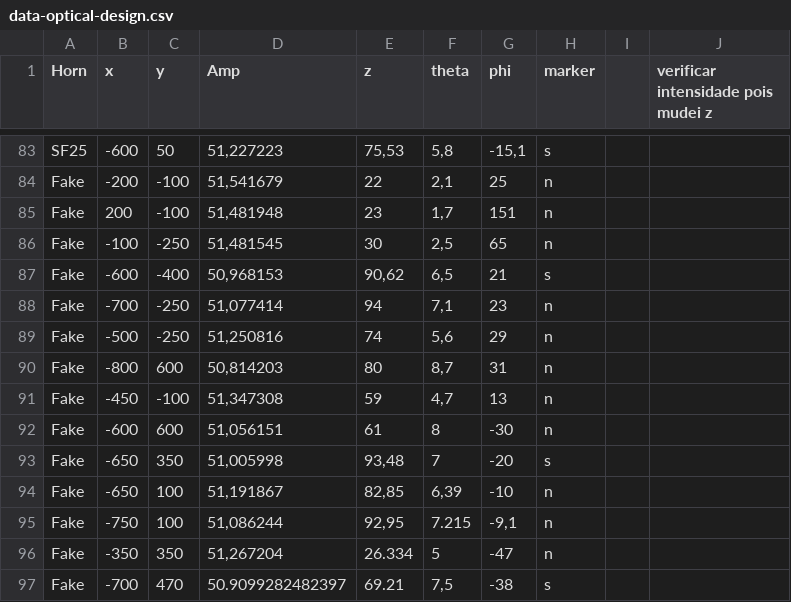
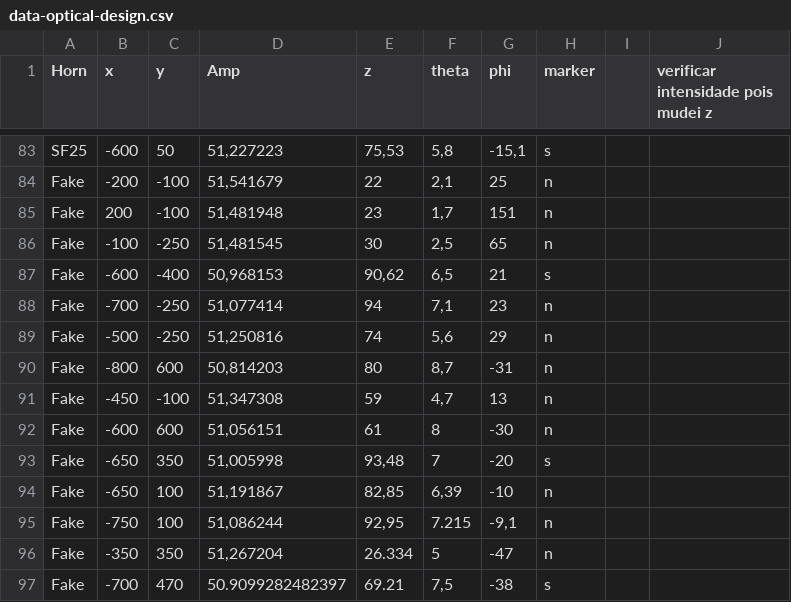
Before and after one commit to marinscosmo/BINGO_OpticalDesign, a CSV file: data-optical-design.csv, drawn as a sheet; only a part is shown, gaps mark what is left out.

Commit message:
Update data-optical-design.csv

```diff
--- a/data-optical-design.csv
+++ b/data-optical-design.csv
@@ -89,3 +89,3 @@ Fake,-700,-250,"51,077414",94,"7,1",23,n,,
 Fake,-500,-250,"51,250816",74,"5,6",29,n,,
-Fake,-800,600,"50,814203",80,"8,7",31,n,,
+Fake,-800,600,"50,814203",80,"8,7",-31,n,,
 Fake,-450,-100,"51,347308",59,"4,7",13,n,,
```
